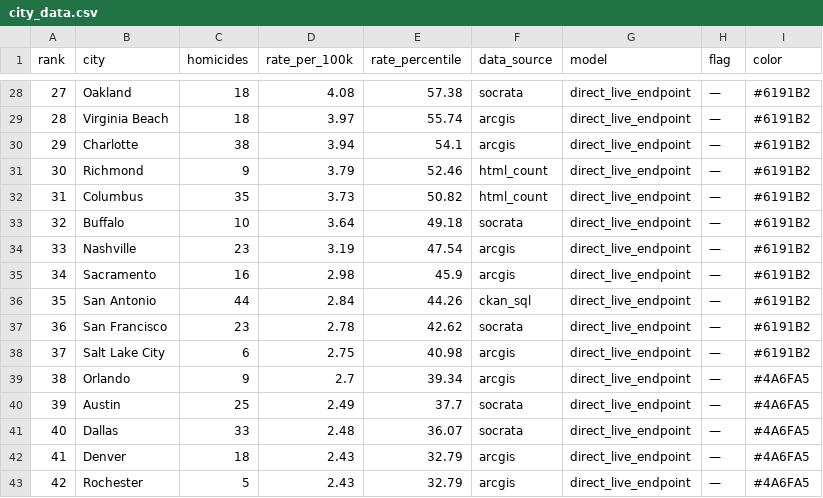
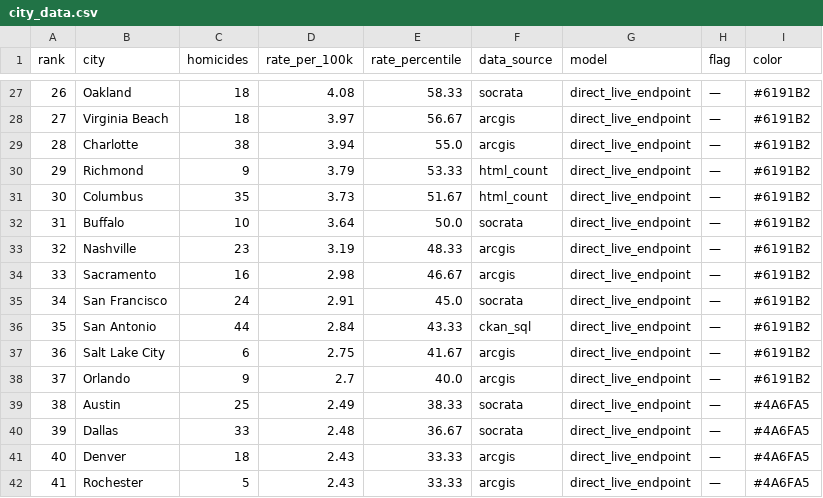
Before and after one commit to ro00archworkall/homicide_tracker, a CSV file: src/data/city_data.csv, drawn as a sheet; only a part is shown, gaps mark what is left out; the diff covers the shown part only.

```diff
--- a/src/data/city_data.csv
+++ b/src/data/city_data.csv
@@ -28,16 +27,16 @@ rank,city,homicides,rate_per_100k,rate_percentile,data_source,model,flag,color
-27,Oakland,18,4.08,57.38,socrata,direct_live_endpoint,—,#6191B2
-28,Virginia Beach,18,3.97,55.74,arcgis,direct_live_endpoint,—,#6191B2
-29,Charlotte,38,3.94,54.1,arcgis,direct_live_endpoint,—,#6191B2
-30,Richmond,9,3.79,52.46,html_count,direct_live_endpoint,—,#6191B2
-31,Columbus,35,3.73,50.82,html_count,direct_live_endpoint,—,#6191B2
-32,Buffalo,10,3.64,49.18,socrata,direct_live_endpoint,—,#6191B2
-33,Nashville,23,3.19,47.54,arcgis,direct_live_endpoint,—,#6191B2
-34,Sacramento,16,2.98,45.9,arcgis,direct_live_endpoint,—,#6191B2
-35,San Antonio,44,2.84,44.26,ckan_sql,direct_live_endpoint,—,#6191B2
-36,San Francisco,23,2.78,42.62,socrata,direct_live_endpoint,—,#6191B2
-37,Salt Lake City,6,2.75,40.98,arcgis,direct_live_endpoint,—,#6191B2
-38,Orlando,9,2.7,39.34,arcgis,direct_live_endpoint,—,#4A6FA5
-39,Austin,25,2.49,37.7,socrata,direct_live_endpoint,—,#4A6FA5
-40,Dallas,33,2.48,36.07,socrata,direct_live_endpoint,—,#4A6FA5
-41,Denver,18,2.43,32.79,arcgis,direct_live_endpoint,—,#4A6FA5
-42,Rochester,5,2.43,32.79,arcgis,direct_live_endpoint,—,#4A6FA5
+26,Oakland,18,4.08,58.33,socrata,direct_live_endpoint,—,#6191B2
+27,Virginia Beach,18,3.97,56.67,arcgis,direct_live_endpoint,—,#6191B2
+28,Charlotte,38,3.94,55.0,arcgis,direct_live_endpoint,—,#6191B2
+29,Richmond,9,3.79,53.33,html_count,direct_live_endpoint,—,#6191B2
+30,Columbus,35,3.73,51.67,html_count,direct_live_endpoint,—,#6191B2
+31,Buffalo,10,3.64,50.0,socrata,direct_live_endpoint,—,#6191B2
+32,Nashville,23,3.19,48.33,arcgis,direct_live_endpoint,—,#6191B2
+33,Sacramento,16,2.98,46.67,arcgis,direct_live_endpoint,—,#6191B2
+34,San Francisco,24,2.91,45.0,socrata,direct_live_endpoint,—,#6191B2
+35,San Antonio,44,2.84,43.33,ckan_sql,direct_live_endpoint,—,#6191B2
+36,Salt Lake City,6,2.75,41.67,arcgis,direct_live_endpoint,—,#6191B2
+37,Orlando,9,2.7,40.0,arcgis,direct_live_endpoint,—,#6191B2
+38,Austin,25,2.49,38.33,socrata,direct_live_endpoint,—,#4A6FA5
+39,Dallas,33,2.48,36.67,socrata,direct_live_endpoint,—,#4A6FA5
+40,Denver,18,2.43,33.33,arcgis,direct_live_endpoint,—,#4A6FA5
+41,Rochester,5,2.43,33.33,arcgis,direct_live_endpoint,—,#4A6FA5
```
Also changed, not shown: 1 added row, 1 removed row and 67 edited cells elsewhere in this file, 1 other file.
